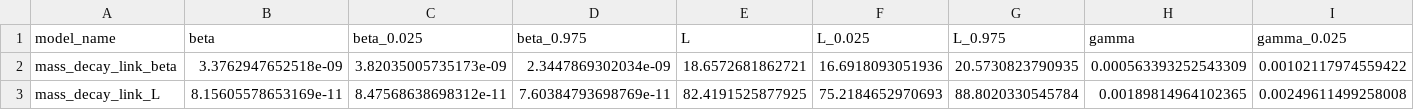
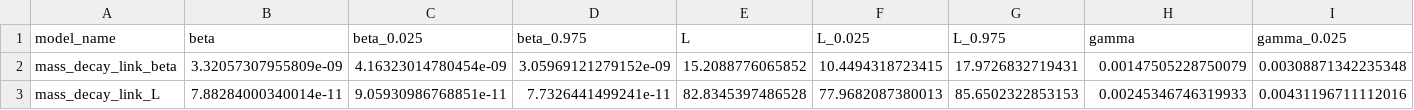
Before and after one commit to qleclerc/mrsa_transduction, a CSV file: Fitting/best_params.csv, drawn as a sheet; only a part is shown; the diff covers the shown part only; the diff names each change by its address in the sheet, - before the commit and + after, or states it on an @@ line.

```diff
--- a/Fitting/best_params.csv
+++ b/Fitting/best_params.csv
-B2 (beta): 3.3762947652518e-09
+B2 (beta): 3.32057307955809e-09
-C2 (beta_0.025): 3.82035005735173e-09
+C2 (beta_0.025): 4.16323014780454e-09
-D2 (beta_0.975): 2.3447869302034e-09
+D2 (beta_0.975): 3.05969121279152e-09
-E2 (L): 18.6572681862721
+E2 (L): 15.2088776065852
-F2 (L_0.025): 16.6918093051936
+F2 (L_0.025): 10.4494318723415
-G2 (L_0.975): 20.5730823790935
+G2 (L_0.975): 17.9726832719431
-H2 (gamma): 0.000563393252543309
+H2 (gamma): 0.00147505228750079
-I2 (gamma_0.025): 0.00102117974559422
+I2 (gamma_0.025): 0.00308871342235348
-B3 (beta): 8.15605578653169e-11
+B3 (beta): 7.88284000340014e-11
-C3 (beta_0.025): 8.47568638698312e-11
+C3 (beta_0.025): 9.05930986768851e-11
-D3 (beta_0.975): 7.60384793698769e-11
+D3 (beta_0.975): 7.7326441499241e-11
-E3 (L): 82.4191525877925
+E3 (L): 82.8345397486528
-F3 (L_0.025): 75.2184652970693
+F3 (L_0.025): 77.9682087380013
-G3 (L_0.975): 88.8020330545784
+G3 (L_0.975): 85.6502322853153
-H3 (gamma): 0.00189814964102365
+H3 (gamma): 0.00245346746319933
-I3 (gamma_0.025): 0.00249611499258008
+I3 (gamma_0.025): 0.00431196711112016
```
Also changed, not shown: 74 edited cells elsewhere in this file, 10 other files.
